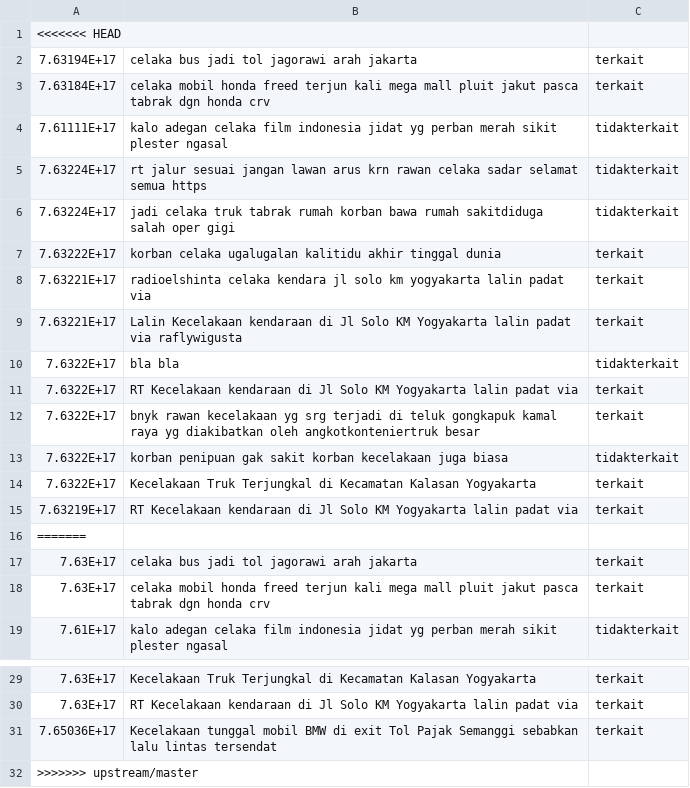
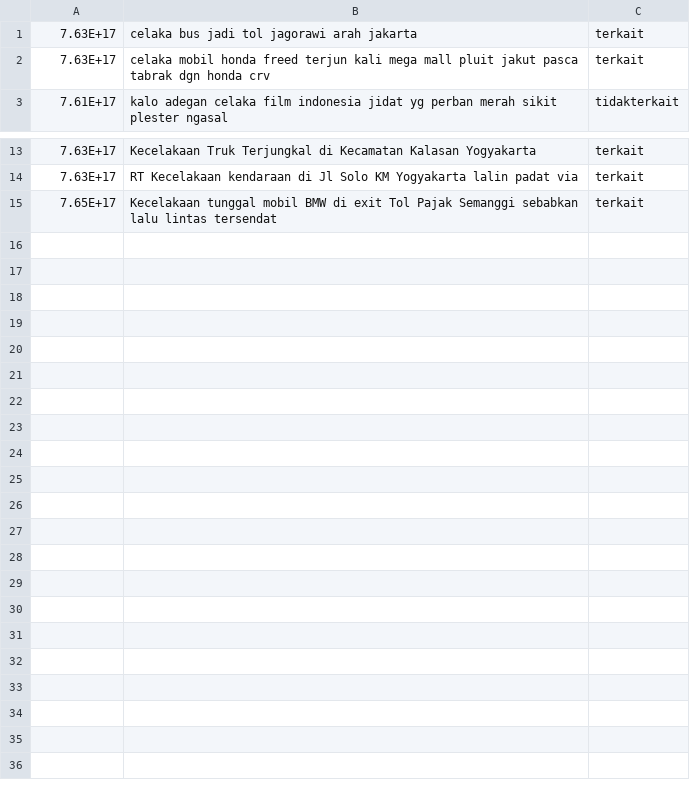
Before and after one commit to Dferz/tweetmining, a CSV file: src/testing.csv, drawn as a sheet; only a part is shown, gaps mark what is left out.

```diff
--- a/src/testing.csv
+++ b/src/testing.csv
@@ -1,17 +1 @@
-<<<<<<< HEAD
-7.63194E+17,celaka bus jadi tol jagorawi arah jakarta,terkait
-7.63184E+17,celaka mobil honda freed terjun kali mega mall pluit jakut pasca tabrak dgn honda crv,terkait
-7.61111E+17,kalo adegan celaka film indonesia jidat yg perban merah sikit plester ngasal,tidakterkait
-7.63224E+17,rt jalur sesuai jangan lawan arus krn rawan celaka sadar selamat semua https,tidakterkait
-7.63224E+17,jadi celaka truk tabrak rumah korban bawa rumah sakitdiduga salah oper gigi,tidakterkait
-7.63222E+17,korban celaka ugalugalan kalitidu akhir tinggal dunia,terkait
-7.63221E+17,radioelshinta celaka kendara jl solo km yogyakarta lalin padat via,terkait
-7.63221E+17,Lalin  Kecelakaan kendaraan di Jl Solo KM  Yogyakarta lalin padat via raflywigusta ,terkait
-7.6322E+17,bla bla ,tidakterkait
-7.6322E+17,RT  Kecelakaan kendaraan di Jl Solo KM  Yogyakarta lalin padat via ,terkait
-7.6322E+17,bnyk rawan kecelakaan yg srg terjadi di teluk gongkapuk kamal raya yg diakibatkan oleh angkotkonteniertruk besar,terkait
-7.6322E+17,korban penipuan gak sakit korban kecelakaan juga biasa,tidakterkait
-7.6322E+17,Kecelakaan Truk Terjungkal di Kecamatan Kalasan Yogyakarta ,terkait
-7.63219E+17,RT  Kecelakaan kendaraan di Jl Solo KM  Yogyakarta lalin padat via ,terkait
-=======
 7.63E+17,celaka bus jadi tol jagorawi arah jakarta,terkait
@@ -30,3 +14,2 @@
 7.63E+17,RT  Kecelakaan kendaraan di Jl Solo KM  Yogyakarta lalin padat via ,terkait
-7.65036E+17,Kecelakaan tunggal mobil BMW di exit Tol Pajak Semanggi sebabkan lalu lintas tersendat ,terkait
->>>>>>> upstream/master
+7.65E+17,Kecelakaan tunggal mobil BMW di exit Tol Pajak Semanggi sebabkan lalu lintas tersendat ,terkait
```
Also changed, not shown: 5 other files.
